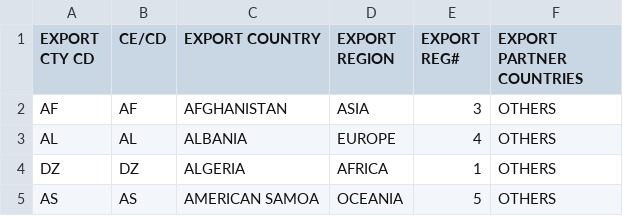
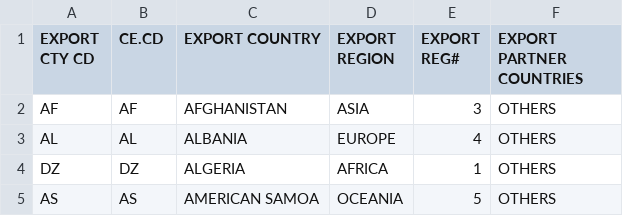
Before and after one commit to Vanuatu-National-Statistics-Office/vnso-RAP-tradeStats-materials, a CSV file: data/open/OPN_FINAL_ASY_CountryDescriptionExportClassifications_31-01-20.csv, drawn as a sheet; only a part is shown.

```diff
--- a/data/open/OPN_FINAL_ASY_CountryDescriptionExportClassifications_31-01-20.csv
+++ b/data/open/OPN_FINAL_ASY_CountryDescriptionExportClassifications_31-01-20.csv
@@ -1,2 +1,2 @@
-EXPORT CTY CD,CE/CD,EXPORT COUNTRY ,EXPORT REGION,EXPORT REG#,EXPORT PARTNER COUNTRIES
+EXPORT CTY CD,CE.CD,EXPORT COUNTRY ,EXPORT REGION,EXPORT REG#,EXPORT PARTNER COUNTRIES
 AF,AF,AFGHANISTAN,ASIA,3,OTHERS
```
Also changed, not shown: 3 other files.
